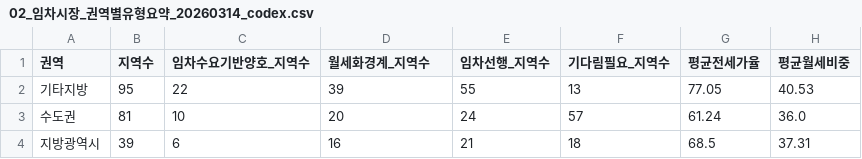
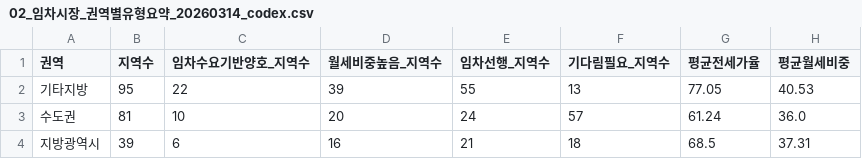
Before and after one commit to foodie-repository/APT-Price-Pattern, a CSV file: 04_결과/01_리포트_codex/02_임차시장/02_임차시장_권역별유형요약_20260314_codex.csv, drawn as a sheet.

```diff
--- a/04_결과/01_리포트_codex/02_임차시장/02_임차시장_권역별유형요약_20260314_codex.csv
+++ b/04_결과/01_리포트_codex/02_임차시장/02_임차시장_권역별유형요약_20260314_codex.csv
@@ -1,2 +1,2 @@
-권역,지역수,임차수요기반양호_지역수,월세화경계_지역수,임차선행_지역수,기다림필요_지역수,평균전세가율,평균월세비중
+권역,지역수,임차수요기반양호_지역수,월세비중높음_지역수,임차선행_지역수,기다림필요_지역수,평균전세가율,평균월세비중
 기타지방,95,22,39,55,13,77.05,40.53
```
Also changed, not shown: 04_결과/01_리포트_codex/02_임차시장/02_임차시장_시도별유형요약_20260314_codex.csv, 04_결과/01_리포트_codex/02_임차시장/02_임차시장_유형분류_20260314_codex.csv, 26 other files.
